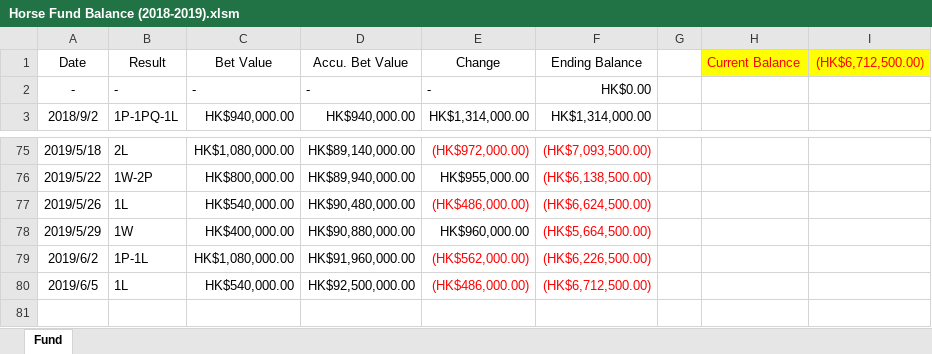
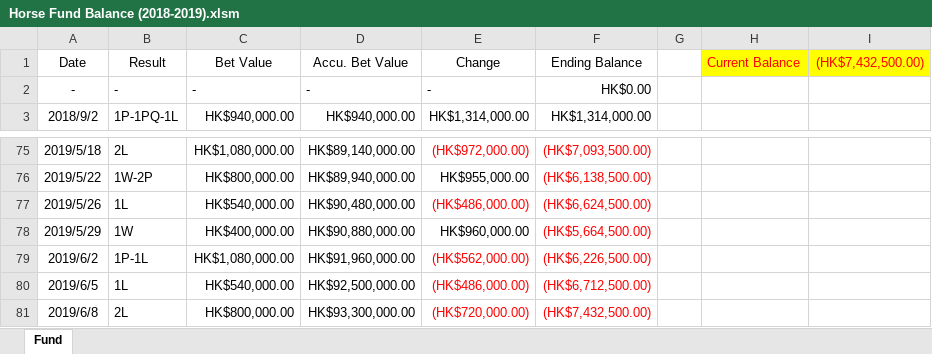
Before and after one commit to WagJK/horse-reports, an Excel workbook: project/convert/Horse Fund Balance (2018-2019).xlsm, sheet Fund, drawn as a sheet; only a part is shown, gaps mark what is left out; values as stored, in another font and other column widths than the file's, no borders; charts and pictures and table styles not drawn; the diff names each change by its address in the sheet, - before the commit and + after, or states it on an @@ line.

Commit message:
convert 6.8

```diff
--- a/project/convert/Horse Fund Balance (2018-2019).xlsm (sheet Fund)
+++ b/project/convert/Horse Fund Balance (2018-2019).xlsm (sheet Fund)
-I1: (HK$6,712,500.00)
+I1: (HK$7,432,500.00)
+row 81: 2019/6/8 | 2L | HK$800,000.00 | HK$93,300,000.00 | (HK$720,000.00) | (HK$7,432,500.00)
```
Also changed, not shown: charts or pictures, 3 other files.
